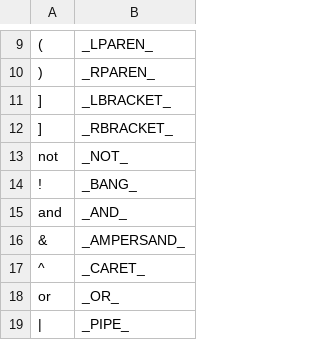
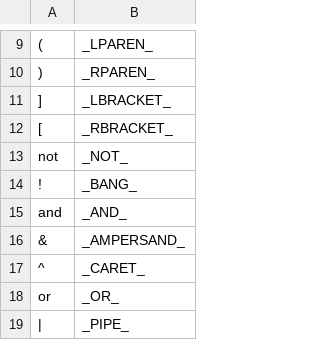
Before and after one commit to McGill-NLP/ud-to-meaning, a CSV file: tokensubs.csv, drawn as a sheet; only a part is shown, gaps mark what is left out; the diff names each change by its address in the sheet, - before the commit and + after, or states it on an @@ line.

```diff
--- a/tokensubs.csv
+++ b/tokensubs.csv
-A12: ]
+A12: [
```
Also changed, not shown: 2 other files.
